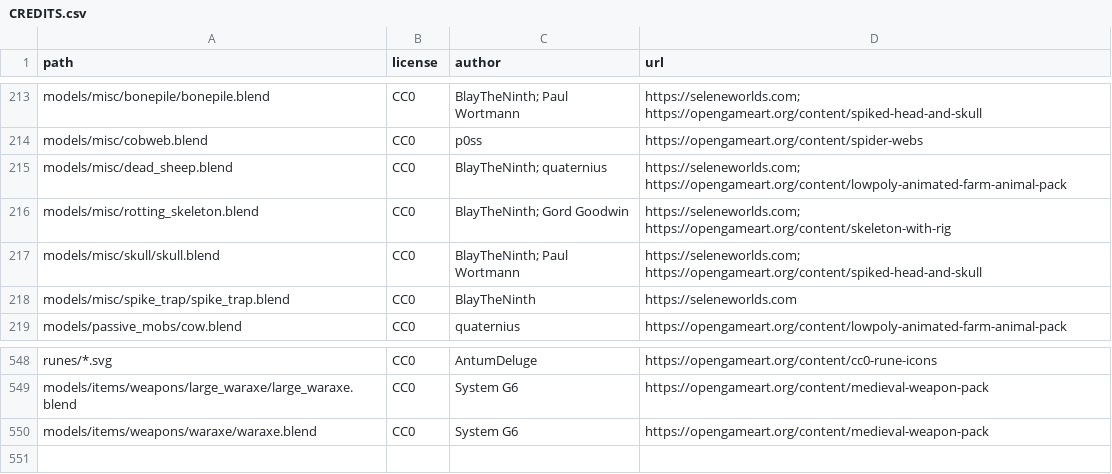
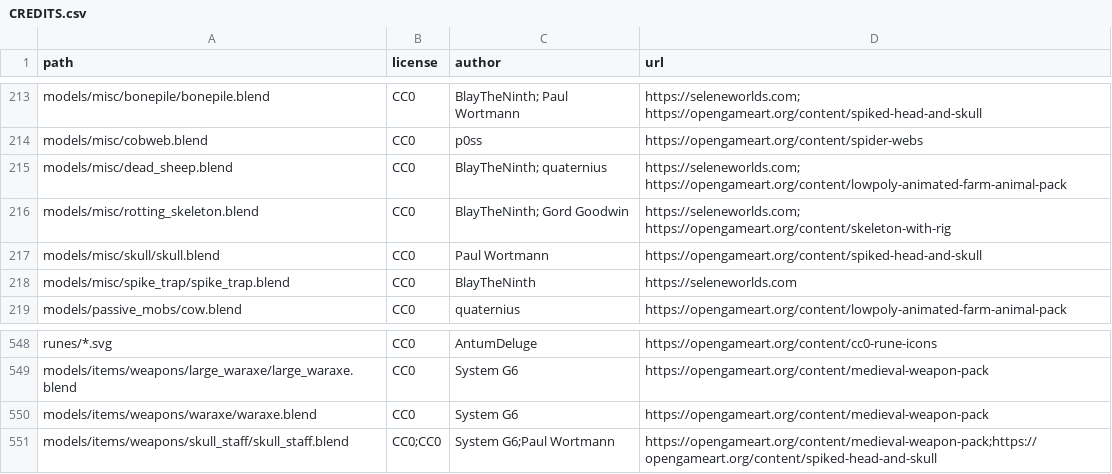
Before and after one commit to SeleneWorlds/Illarion-Gobaith-Assets, a CSV file: CREDITS.csv, drawn as a sheet; only a part is shown, gaps mark what is left out.

Commit message:
Skull Staff

```diff
--- a/CREDITS.csv
+++ b/CREDITS.csv
@@ -216,3 +216,3 @@ models/misc/dead_sheep.blend,CC0,BlayTheNinth; quaternius,https://seleneworlds.c
 models/misc/rotting_skeleton.blend,CC0,BlayTheNinth; Gord Goodwin,https://seleneworlds.com; https://opengameart.org/content/skeleton-with-rig
-models/misc/skull/skull.blend,CC0,BlayTheNinth; Paul Wortmann,https://seleneworlds.com; https://opengameart.org/content/spiked-head-and-skull
+models/misc/skull/skull.blend,CC0,Paul Wortmann,https://opengameart.org/content/spiked-head-and-skull
 models/misc/spike_trap/spike_trap.blend,CC0,BlayTheNinth,https://seleneworlds.com
@@ -550 +550,2 @@ models/items/weapons/large_waraxe/large_waraxe.blend,CC0,System G6,https://openg
 models/items/weapons/waraxe/waraxe.blend,CC0,System G6,https://opengameart.org/content/medieval-weapon-pack
+models/items/weapons/skull_staff/skull_staff.blend,CC0;CC0,System G6;Paul Wortmann,https://opengameart.org/content/medieval-weapon-pack;https://opengameart.org/content/spiked-head-and-skull
```
Also changed, not shown: 6 other files.
